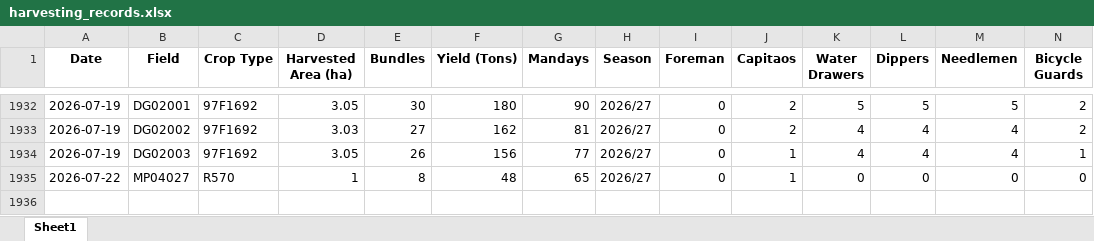
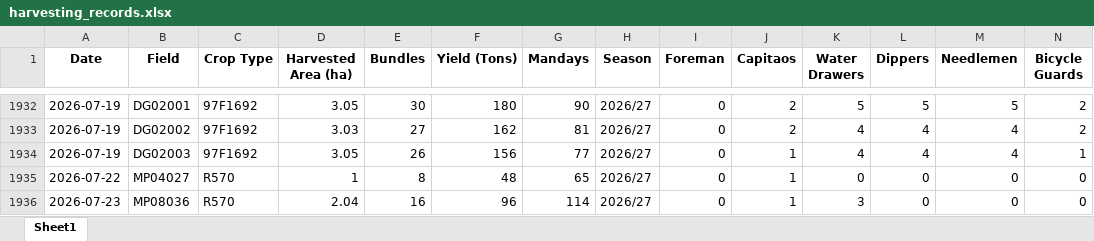
Before and after one commit to psibale/farm-management-system, an Excel workbook: data/harvesting_records.xlsx, sheet Sheet1, drawn as a sheet; only a part is shown, gaps mark what is left out; values as stored, in another font and other column widths than the file's, no borders; rows hold the shown columns only; the diff names each change by its address in the sheet, - before the commit and + after, or states it on an @@ line.

```diff
--- a/data/harvesting_records.xlsx (sheet Sheet1)
+++ b/data/harvesting_records.xlsx (sheet Sheet1)
+row 1936: 2026-07-23 | MP08036 | R570 | 2.04 | 16 | 96 | 114 | 2026/27 | 0 | 1 | 3 | 0 | 0 | 0
```
Also changed, not shown: data/fertilizer_records.xlsx, data/mill_return.xlsx, 8 other files.
